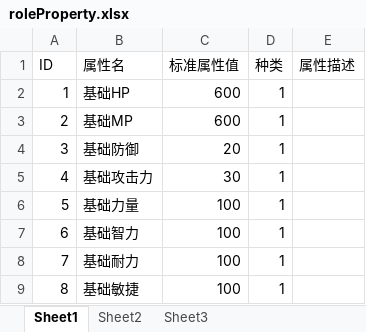
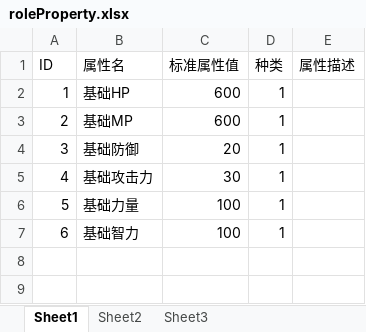
Before and after one commit to gonefuture/mmorpg, an Excel workbook: gameserver/src/main/resources/gameData/roleProperty.xlsx, sheet Sheet1, drawn as a sheet; values as stored, in another font and other column widths than the file's, no borders; the diff names each change by its address in the sheet, - before the commit and + after, or states it on an @@ line.

```diff
--- a/gameserver/src/main/resources/gameData/roleProperty.xlsx (sheet Sheet1)
+++ b/gameserver/src/main/resources/gameData/roleProperty.xlsx (sheet Sheet1)
-row 8: 7 | 基础耐力 | 100 | 1
-row 9: 8 | 基础敏捷 | 100 | 1
```
Also changed, not shown: gameserver/src/main/resources/gameData/gameScene.xlsx, gameserver/src/main/resources/gameData/sceneObject.xlsx, 15 other files.
